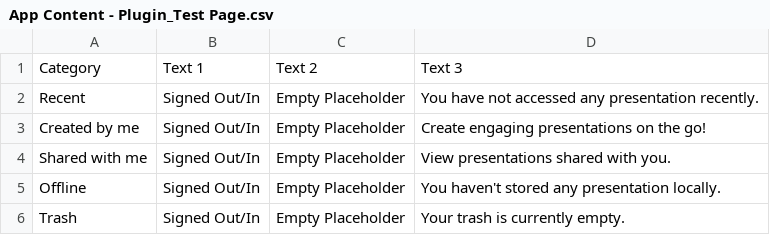
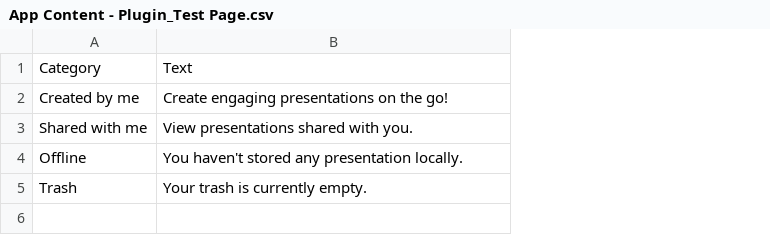
Before and after one commit to rangarajan19/content, a CSV file: App Content - Plugin_Test Page.csv, drawn as a sheet; removed rows and columns are numbered as before the commit, all else as after; the diff names each change by its address in the sheet, - before the commit and + after, or states it on an @@ line.

Commit message:
Add files via upload

```diff
--- a/App Content - Plugin_Test Page.csv
+++ b/App Content - Plugin_Test Page.csv
-column B, row 1: Text 1; rows 3-6: all Signed Out/In
-column C, row 1: Text 2; rows 3-6: all Empty Placeholder
-B1: Text 3
+B1: Text
-row 2: Recent | Signed Out/In | Empty Placeholder | You have not accessed any presentation recently.
```
